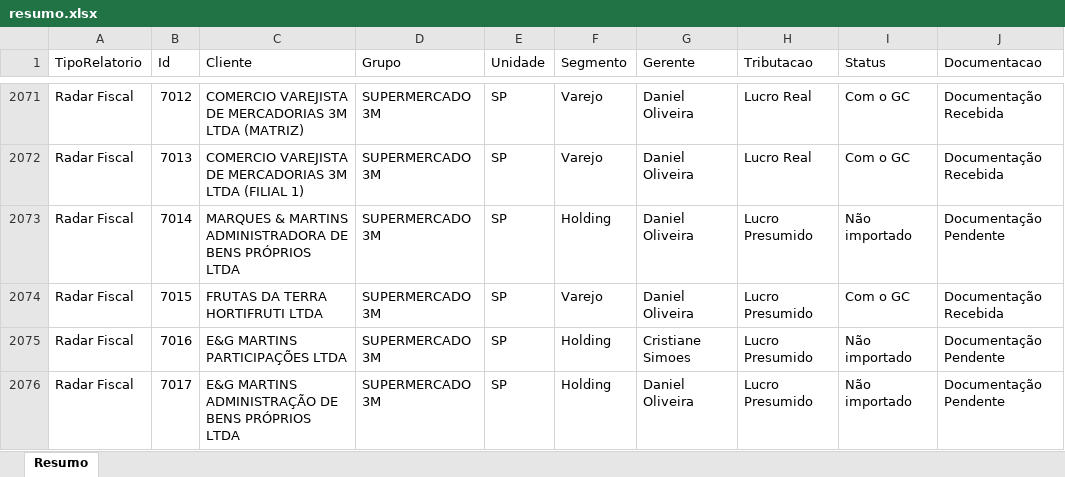
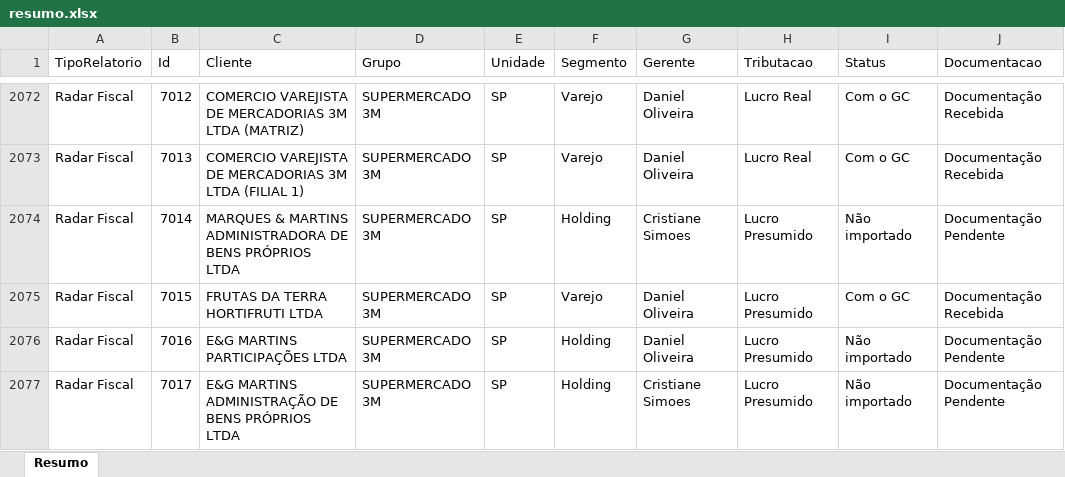
Before and after one commit to Controladoria-MG/Controle-de-Fechamentos, an Excel workbook: data/relatorio_fechamentos/resumo.xlsx, sheet Resumo, drawn as a sheet; only a part is shown, gaps mark what is left out; values as stored, in another font and other column widths than the file's, no borders; addresses are those after the commit; the diff covers the shown part only; the diff names each change by its address in the sheet, - before the commit and + after, or states it on an @@ line.

```diff
--- a/data/relatorio_fechamentos/resumo.xlsx (sheet Resumo)
+++ b/data/relatorio_fechamentos/resumo.xlsx (sheet Resumo)
-G2074 (Gerente): Daniel Oliveira
+G2074 (Gerente): Cristiane Simoes
-G2076 (Gerente): Cristiane Simoes
+G2076 (Gerente): Daniel Oliveira
-G2077 (Gerente): Daniel Oliveira
+G2077 (Gerente): Cristiane Simoes
```
Also changed, not shown: 1 added row and 219 edited cells elsewhere in this sheet, 3 other files.
